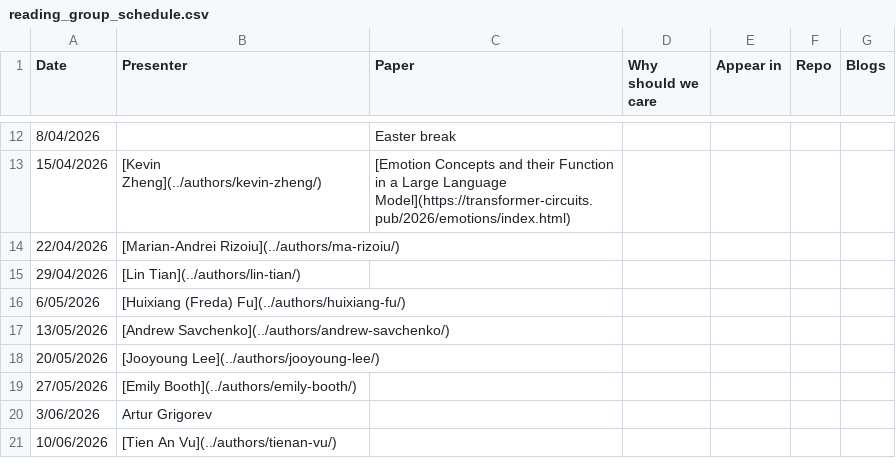
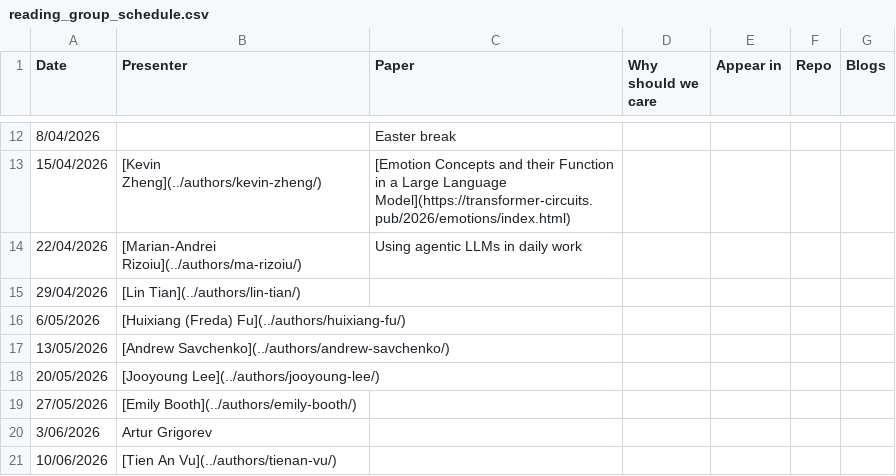
Before and after one commit to behavioral-ds/behavioral-ds.github.io, a CSV file: assets/reading/reading_group_schedule.csv, drawn as a sheet; only a part is shown, gaps mark what is left out.

Commit message:
Update reading group schedule with entry details
Added a description for Marian-Andrei Rizoiu's entry.

```diff
--- a/assets/reading/reading_group_schedule.csv
+++ b/assets/reading/reading_group_schedule.csv
@@ -13,3 +13,3 @@ Date,Presenter,Paper,Why should we care,Appear in,Repo,Blogs
 15/04/2026,[Kevin Zheng](../authors/kevin-zheng/),[Emotion Concepts and their Function in a Large Language Model](https://transformer-circuits.pub/2026/emotions/index.html),,,,
-22/04/2026,[Marian-Andrei Rizoiu](../authors/ma-rizoiu/),,,,,
+22/04/2026,[Marian-Andrei Rizoiu](../authors/ma-rizoiu/),Using agentic LLMs in daily work,,,,
 29/04/2026,[Lin Tian](../authors/lin-tian/),,,,,
```
